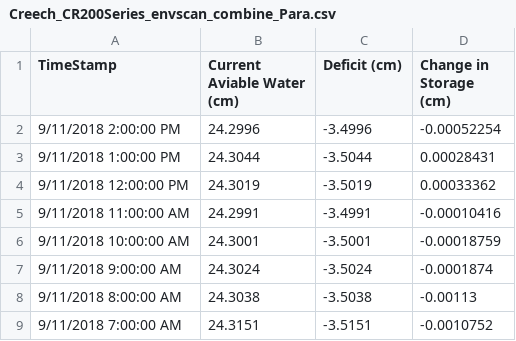
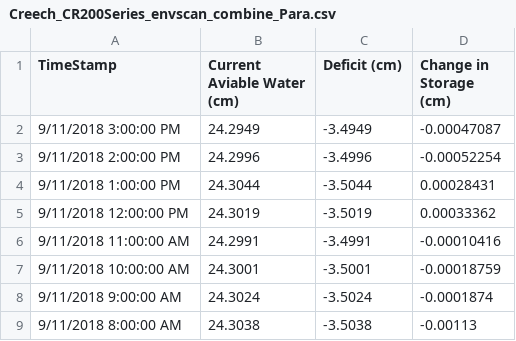
Before and after one commit to SoilMoisture/SoilMoisture.github.io, a CSV file: Creech_CR200Series_envscan_combine_Para.csv, drawn as a sheet; only a part is shown; the shorter side is filled out with more unchanged rows.

```diff
--- a/Creech_CR200Series_envscan_combine_Para.csv
+++ b/Creech_CR200Series_envscan_combine_Para.csv
@@ -1,2 +1,3 @@
 TimeStamp,Current Aviable Water (cm),Deficit (cm),Change in Storage (cm)
+9/11/2018 3:00:00 PM,24.2949,-3.4949,-0.00047087
 9/11/2018 2:00:00 PM,24.2996,-3.4996,-0.00052254
```
Also changed, not shown: Creech_CR1000_envscan_combine_Para.csv, 8 other files.
